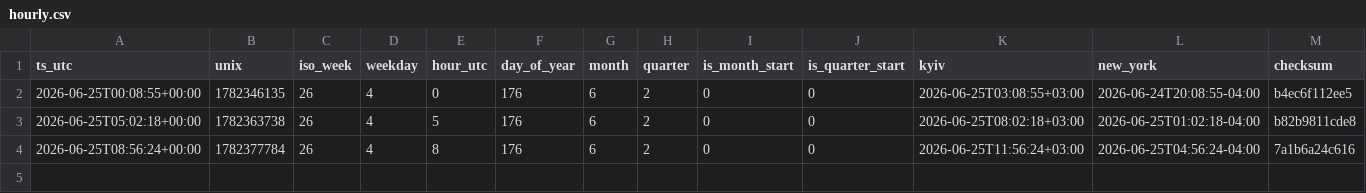
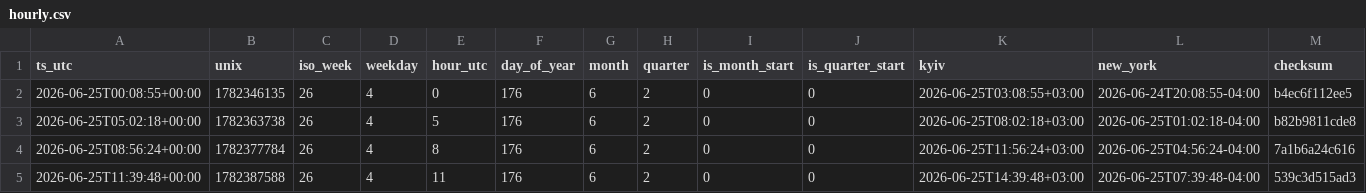
Before and after one commit to ManfulMan1/hourly-ledger-csv, a CSV file: data/2026-06-25/hourly.csv, drawn as a sheet; only a part is shown; rows hold the shown columns only; the diff names each change by its address in the sheet, - before the commit and + after, or states it on an @@ line.

Commit message:
snapshot: 2026-06-25 11:39:48Z

```diff
--- a/data/2026-06-25/hourly.csv
+++ b/data/2026-06-25/hourly.csv
+row 5: 2026-06-25T11:39:48+00:00 | 1782387588 | 26 | 4 | 11 | 176 | 6 | 2 | 0 | 0 | 2026-06-25T14:39:48+03:00 | 2026-06-25T07:39:48-04:00 | 539c3d515ad3
```
